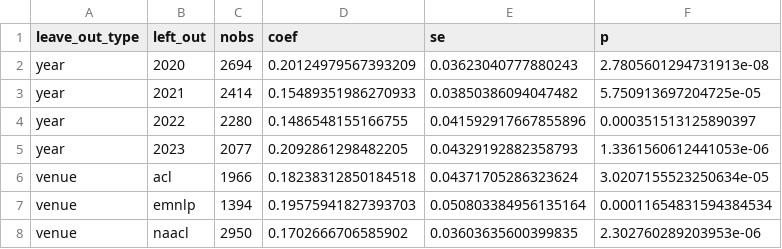
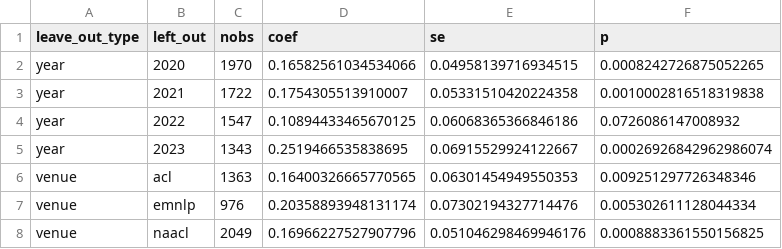
Before and after one commit to ChenShuai00/Computational-Resources, a CSV file: analysis/4.4/Citation modeling/data/leave_one_out.csv, drawn as a sheet.

```diff
--- a/analysis/4.4/Citation modeling/data/leave_one_out.csv
+++ b/analysis/4.4/Citation modeling/data/leave_one_out.csv
@@ -1,8 +1,8 @@
 leave_out_type,left_out,nobs,coef,se,p
-year,2020,2694,0.20124979567393209,0.03623040777880243,2.7805601294731913e-08
-year,2021,2414,0.15489351986270933,0.03850386094047482,5.750913697204725e-05
-year,2022,2280,0.1486548155166755,0.041592917667855896,0.000351513125890397
-year,2023,2077,0.2092861298482205,0.04329192882358793,1.3361560612441053e-06
-venue,acl,1966,0.18238312850184518,0.04371705286323624,3.0207155523250634e-05
-venue,emnlp,1394,0.19575941827393703,0.050803384956135164,0.00011654831594384534
-venue,naacl,2950,0.1702666706585902,0.03603635600399835,2.302760289203953e-06
+year,2020,1970,0.16582561034534066,0.04958139716934515,0.0008242726875052265
+year,2021,1722,0.1754305513910007,0.05331510420224358,0.0010002816518319838
+year,2022,1547,0.10894433465670125,0.06068365366846186,0.0726086147008932
+year,2023,1343,0.2519466535838695,0.06915529924122667,0.00026926842962986074
+venue,acl,1363,0.16400326665770565,0.06301454949550353,0.009251297726348346
+venue,emnlp,976,0.20358893948131174,0.07302194327714476,0.005302611128044334
+venue,naacl,2049,0.16966227527907796,0.051046298469946176,0.0008883361550156825
```
Also changed, not shown: analysis/4.3/Institution/data/institution_fe_main_models.csv, analysis/4.4/Citation modeling/data/all_model_effect_tables.csv, 15 other files.
